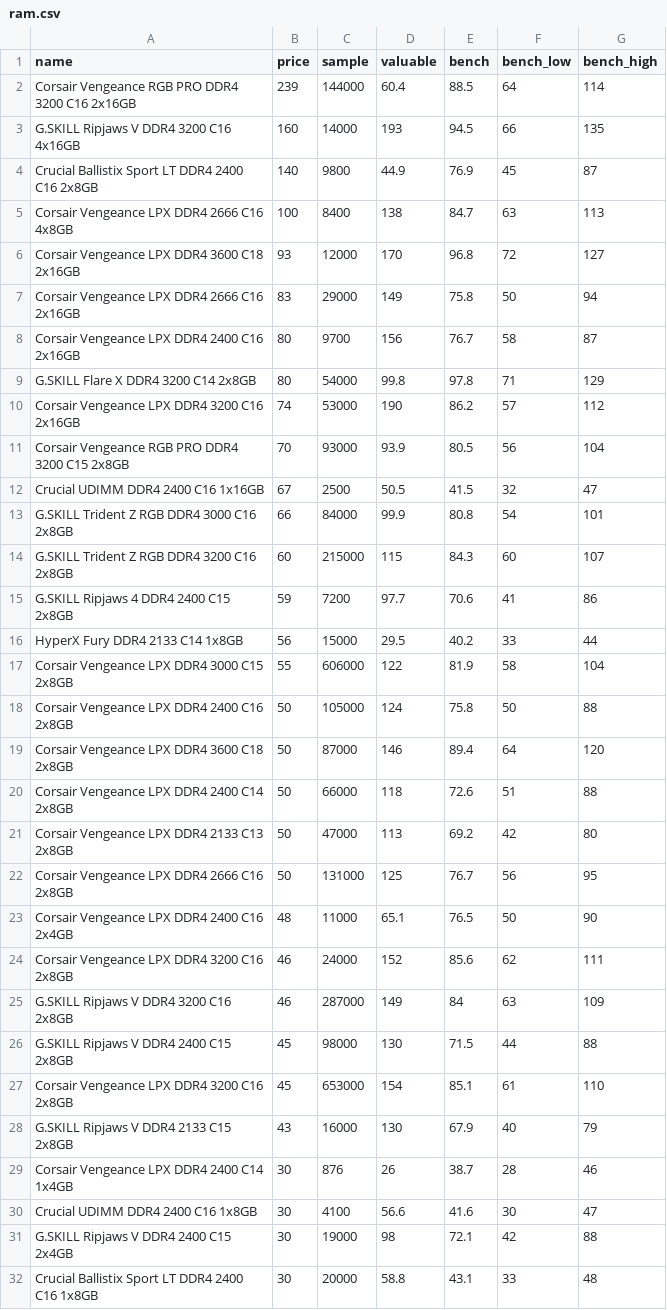
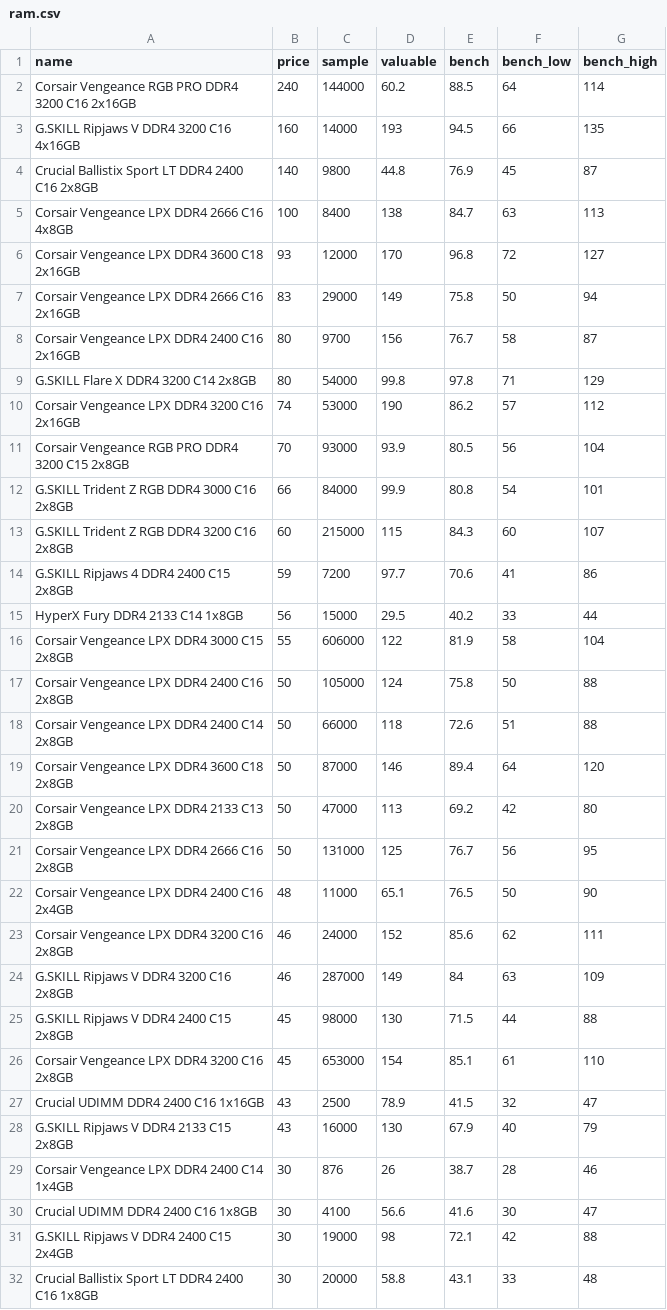
Before and after one commit to ShaokangJiang/CSE-203B-crapping, a CSV file: data/ram.csv, drawn as a sheet; only a part is shown.

```diff
--- a/data/ram.csv
+++ b/data/ram.csv
@@ -1,5 +1,5 @@
 name,price,sample,valuable,bench,bench_low,bench_high
-Corsair Vengeance RGB PRO DDR4 3200 C16 2x16GB,239,144000,60.4,88.5,64,114
+Corsair Vengeance RGB PRO DDR4 3200 C16 2x16GB,240,144000,60.2,88.5,64,114
 G.SKILL Ripjaws V DDR4 3200 C16 4x16GB,160,14000,193,94.5,66,135
-Crucial Ballistix Sport LT DDR4 2400 C16 2x8GB,140,9800,44.9,76.9,45,87
+Crucial Ballistix Sport LT DDR4 2400 C16 2x8GB,140,9800,44.8,76.9,45,87
 Corsair Vengeance LPX DDR4 2666 C16 4x8GB,100,8400,138,84.7,63,113
@@ -11,3 +11,2 @@ Corsair Vengeance LPX DDR4 3200 C16 2x16GB,74,53000,190,86.2,57,112
 Corsair Vengeance RGB PRO DDR4 3200 C15 2x8GB,70,93000,93.9,80.5,56,104
-Crucial UDIMM DDR4 2400 C16 1x16GB,67,2500,50.5,41.5,32,47
 G.SKILL Trident Z RGB DDR4 3000 C16 2x8GB,66,84000,99.9,80.8,54,101
@@ -18,4 +17,4 @@ Corsair Vengeance LPX DDR4 3000 C15 2x8GB,55,606000,122,81.9,58,104
 Corsair Vengeance LPX DDR4 2400 C16 2x8GB,50,105000,124,75.8,50,88
+Corsair Vengeance LPX DDR4 2400 C14 2x8GB,50,66000,118,72.6,51,88
 Corsair Vengeance LPX DDR4 3600 C18 2x8GB,50,87000,146,89.4,64,120
-Corsair Vengeance LPX DDR4 2400 C14 2x8GB,50,66000,118,72.6,51,88
 Corsair Vengeance LPX DDR4 2133 C13 2x8GB,50,47000,113,69.2,42,80
@@ -27,2 +26,3 @@ G.SKILL Ripjaws V DDR4 2400 C15 2x8GB,45,98000,130,71.5,44,88
 Corsair Vengeance LPX DDR4 3200 C16 2x8GB,45,653000,154,85.1,61,110
+Crucial UDIMM DDR4 2400 C16 1x16GB,43,2500,78.9,41.5,32,47
 G.SKILL Ripjaws V DDR4 2133 C15 2x8GB,43,16000,130,67.9,40,79
```
Also changed, not shown: data/cpu.csv, data/gpu.csv, 2 other files.
